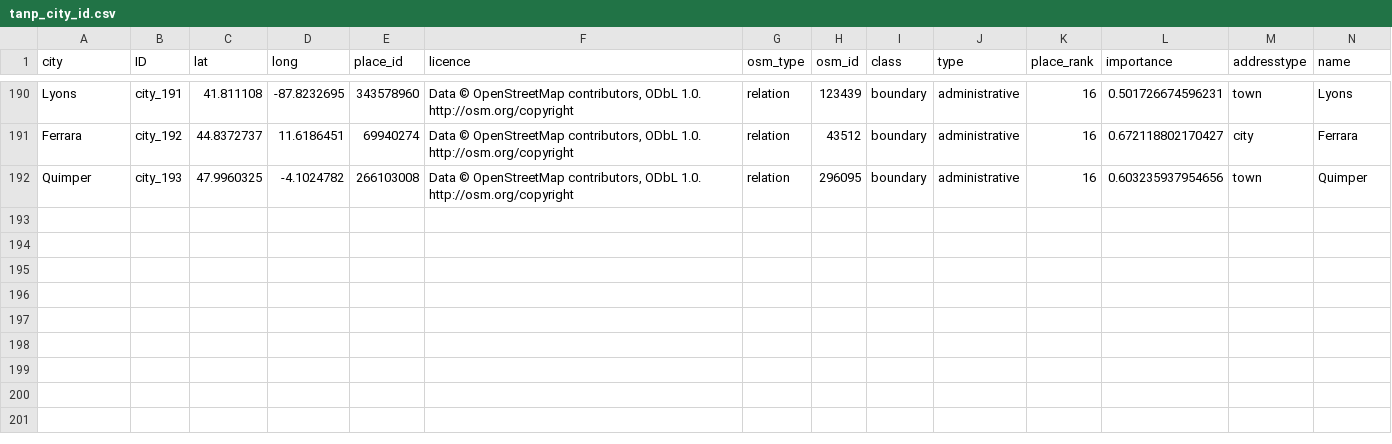
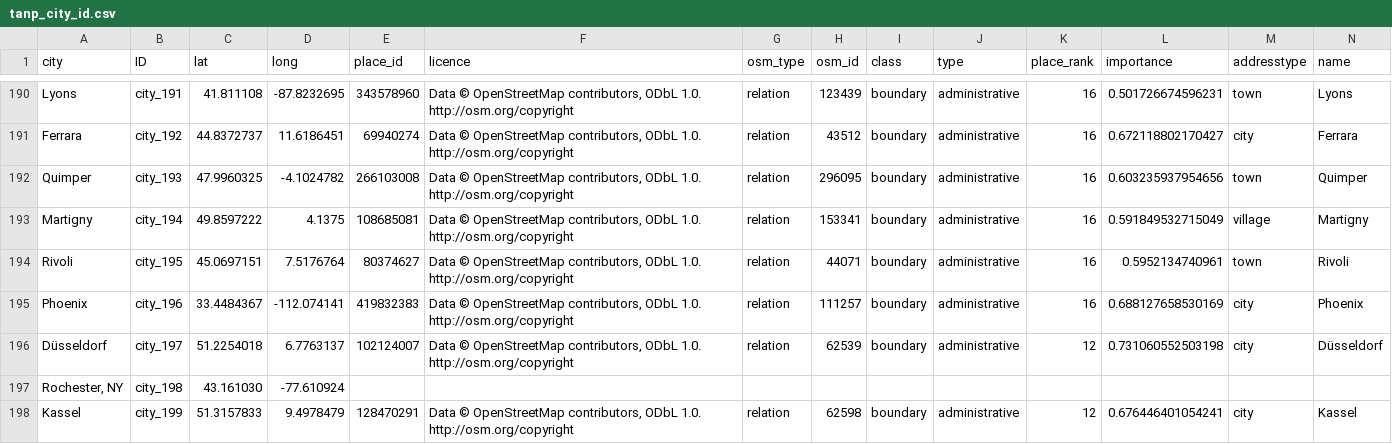
Before and after one commit to swhalemwo/pmdata, a CSV file: data_sources/artnewspaper/tanp_city_id.csv, drawn as a sheet; only a part is shown, gaps mark what is left out; rows hold the shown columns only; the diff names each change by its address in the sheet, - before the commit and + after, or states it on an @@ line.

```diff
--- a/data_sources/artnewspaper/tanp_city_id.csv
+++ b/data_sources/artnewspaper/tanp_city_id.csv
+row 193: Martigny | city_194 | 49.8597222 | 4.1375 | 108685081 | Data © OpenStreetMap contributors, ODbL 1.0. http://osm.org/copyright | relation | 153341 | boundary | administrative | 16 | 0.591849532715049 | village | Martigny
+row 194: Rivoli | city_195 | 45.0697151 | 7.5176764 | 80374627 | Data © OpenStreetMap contributors, ODbL 1.0. http://osm.org/copyright | relation | 44071 | boundary | administrative | 16 | 0.5952134740961 | town | Rivoli
+row 195: Phoenix | city_196 | 33.4484367 | -112.074141 | 419832383 | Data © OpenStreetMap contributors, ODbL 1.0. http://osm.org/copyright | relation | 111257 | boundary | administrative | 16 | 0.688127658530169 | city | Phoenix
+row 196: Düsseldorf | city_197 | 51.2254018 | 6.7763137 | 102124007 | Data © OpenStreetMap contributors, ODbL 1.0. http://osm.org/copyright | relation | 62539 | boundary | administrative | 12 | 0.731060552503198 | city | Düsseldorf
+row 197: Rochester, NY | city_198 | 43.161030 | -77.610924
+row 198: Kassel | city_199 | 51.3157833 | 9.4978479 | 128470291 | Data © OpenStreetMap contributors, ODbL 1.0. http://osm.org/copyright | relation | 62598 | boundary | administrative | 12 | 0.676446401054241 | city | Kassel
```
Also changed, not shown: data_sources/artnewspaper/tanp_muci_links.csv, 2 other files.
